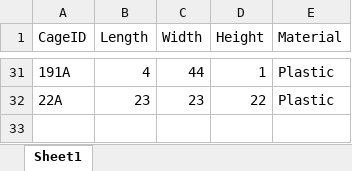
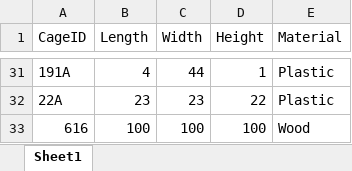
Before and after one commit to yossiii050/FeatherFriend, an Excel workbook: DataBased/CageDB.xlsx, sheet Sheet1, drawn as a sheet; only a part is shown, gaps mark what is left out; values as stored, in another font and other column widths than the file's, no borders; the diff names each change by its address in the sheet, - before the commit and + after, or states it on an @@ line.

```diff
--- a/DataBased/CageDB.xlsx (sheet Sheet1)
+++ b/DataBased/CageDB.xlsx (sheet Sheet1)
+row 33: 616 | 100 | 100 | 100 | Wood
```
Also changed, not shown: DataBased/BirdDB.xlsx, DataBased/UsersDB.xlsx, 2 other files.
